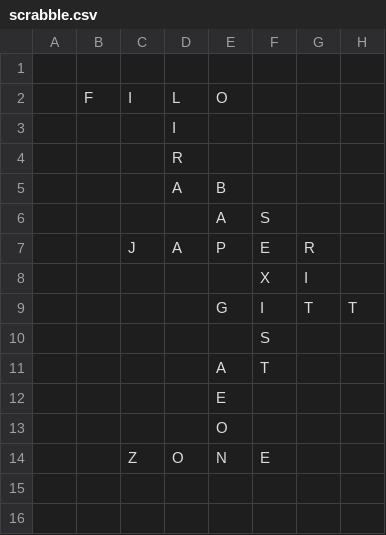
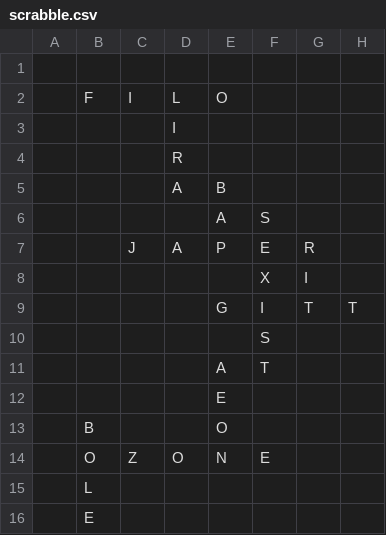
Before and after one commit to daflad/scrabble.nehpets.co.uk, a CSV file: scrabble.csv, drawn as a sheet; only a part is shown; rows hold the shown columns only; the diff names each change by its address in the sheet, - before the commit and + after, or states it on an @@ line.

Commit message:
game update

```diff
--- a/scrabble.csv
+++ b/scrabble.csv
-B13: (empty)
+B13: B
-B14: (empty)
+B14: O
+row 15:  | L
+row 16:  | E
```
